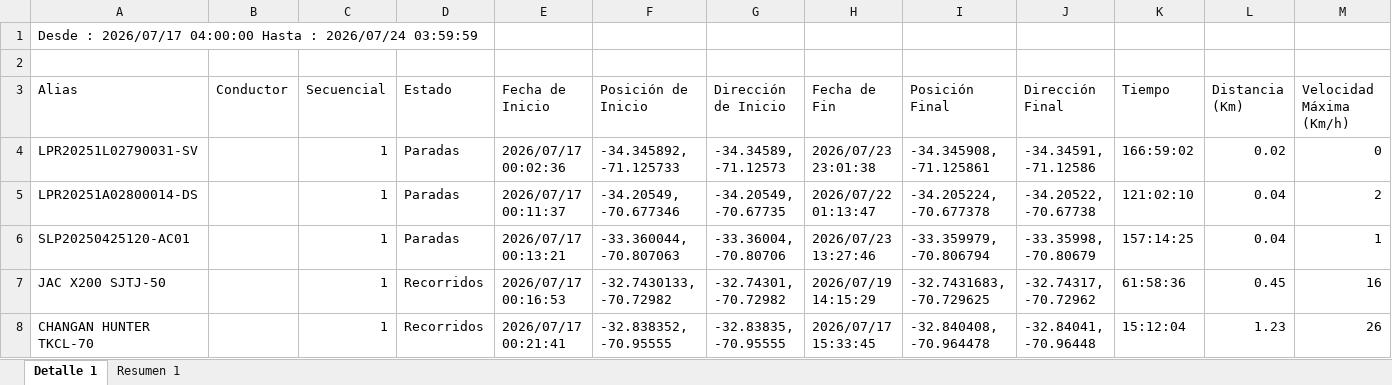
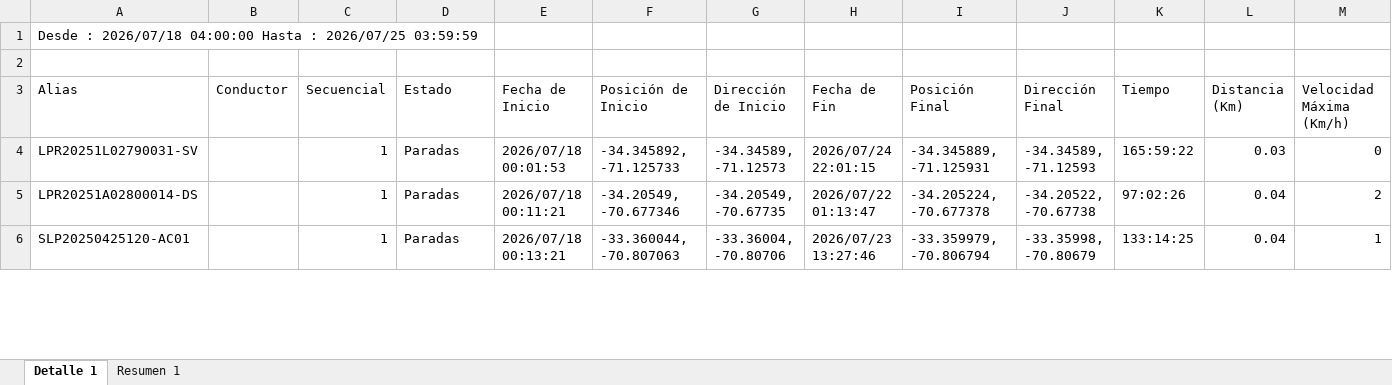
Before and after one commit to WurfelSPA/tracklink-visibility, an Excel workbook: REPORTE DE RECORRIDO.xlsx, sheet Detalle 1, drawn as a sheet; only a part is shown; values as stored, in another font and other column widths than the file's, no borders; removed rows and columns are numbered as before the commit, all else as after; rows hold the shown columns only; the diff covers the shown part only; the diff names each change by its address in the sheet, - before the commit and + after, or states it on an @@ line.

```diff
--- a/REPORTE DE RECORRIDO.xlsx (sheet Detalle 1)
+++ b/REPORTE DE RECORRIDO.xlsx (sheet Detalle 1)
-A1 (Alias): Desde : 2026/07/17 04:00:00 Hasta : 2026/07/24 03:59:59
+A1 (Alias): Desde : 2026/07/18 04:00:00 Hasta : 2026/07/25 03:59:59
-E4 (Fecha de Inicio): 2026/07/17 00:02:36
+E4 (Fecha de Inicio): 2026/07/18 00:01:53
-H4 (Fecha de Fin): 2026/07/23 23:01:38
+H4 (Fecha de Fin): 2026/07/24 22:01:15
-I4 (Posición Final): -34.345908, -71.125861
+I4 (Posición Final): -34.345889, -71.125931
-J4 (Dirección Final): -34.34591, -71.12586
+J4 (Dirección Final): -34.34589, -71.12593
-K4 (Tiempo): 166:59:02
+K4 (Tiempo): 165:59:22
-L4 (Distancia (Km)): 0.02
+L4 (Distancia (Km)): 0.03
-E5 (Fecha de Inicio): 2026/07/17 00:11:37
+E5 (Fecha de Inicio): 2026/07/18 00:11:21
-K5 (Tiempo): 121:02:10
+K5 (Tiempo): 97:02:26
-E6 (Fecha de Inicio): 2026/07/17 00:13:21
+E6 (Fecha de Inicio): 2026/07/18 00:13:21
-K6 (Tiempo): 157:14:25
+K6 (Tiempo): 133:14:25
-row 7: JAC X200 SJTJ-50 |  | 1 | Recorridos | 2026/07/17 00:16:53 | -32.7430133, -70.72982 | -32.74301, -70.72982 | 2026/07/19 14:15:29 | -32.7431683, -70.729625 | -32.74317, -70.72962 | 61:58:36 | 0.45 | 16
-row 8: CHANGAN HUNTER TKCL-70 |  | 1 | Recorridos | 2026/07/17 00:21:41 | -32.838352, -70.95555 | -32.83835, -70.95555 | 2026/07/17 15:33:45 | -32.840408, -70.964478 | -32.84041, -70.96448 | 15:12:04 | 1.23 | 26
```
Also changed, not shown: 36 added rows, 38 removed rows and 91 edited cells elsewhere in this sheet, sheet Resumen 1.
